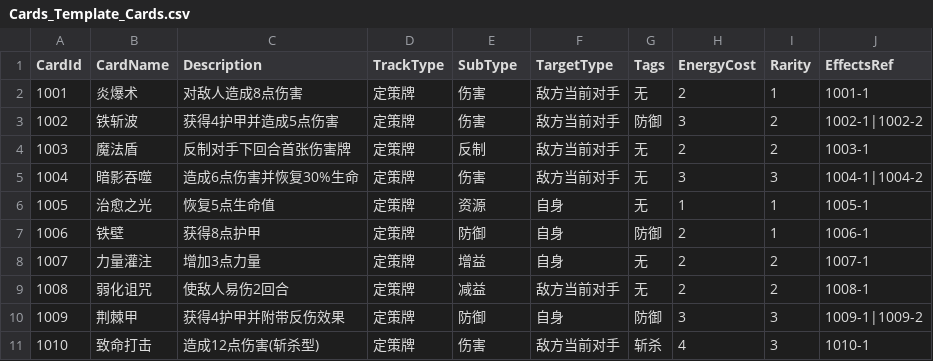
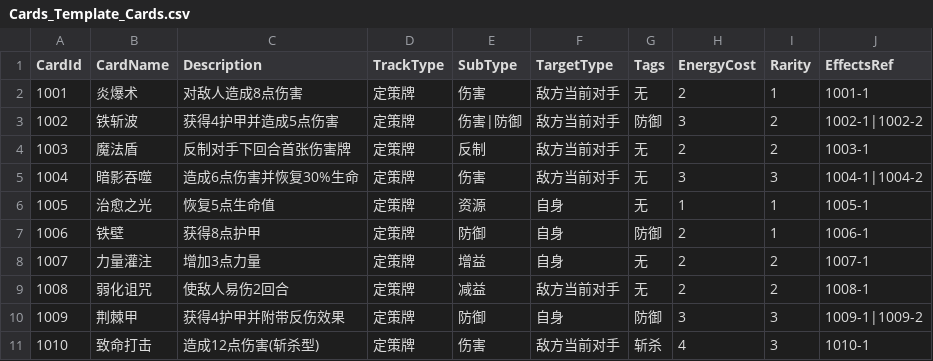
Before and after one commit to bochurhan/Card_Moba, a CSV file: Config/Excel/Cards_Template_Cards.csv, drawn as a sheet.

```diff
--- a/Config/Excel/Cards_Template_Cards.csv
+++ b/Config/Excel/Cards_Template_Cards.csv
@@ -2,3 +2,3 @@ CardId,CardName,Description,TrackType,SubType,TargetType,Tags,EnergyCost,Rarity,
 1001,炎爆术,对敌人造成8点伤害,定策牌,伤害,敌方当前对手,无,2,1,1001-1
-1002,铁斩波,获得4护甲并造成5点伤害,定策牌,伤害,敌方当前对手,防御,3,2,1002-1|1002-2
+1002,铁斩波,获得4护甲并造成5点伤害,定策牌,伤害|防御,敌方当前对手,防御,3,2,1002-1|1002-2
 1003,魔法盾,反制对手下回合首张伤害牌,定策牌,反制,敌方当前对手,无,2,2,1003-1
```
Also changed, not shown: Config/Excel/Cards_Template_Enums.csv, 8 other files.
